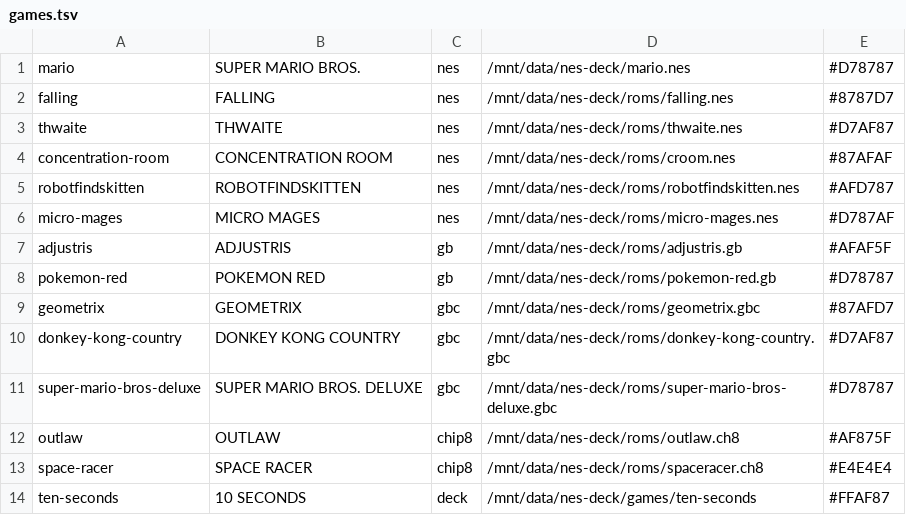
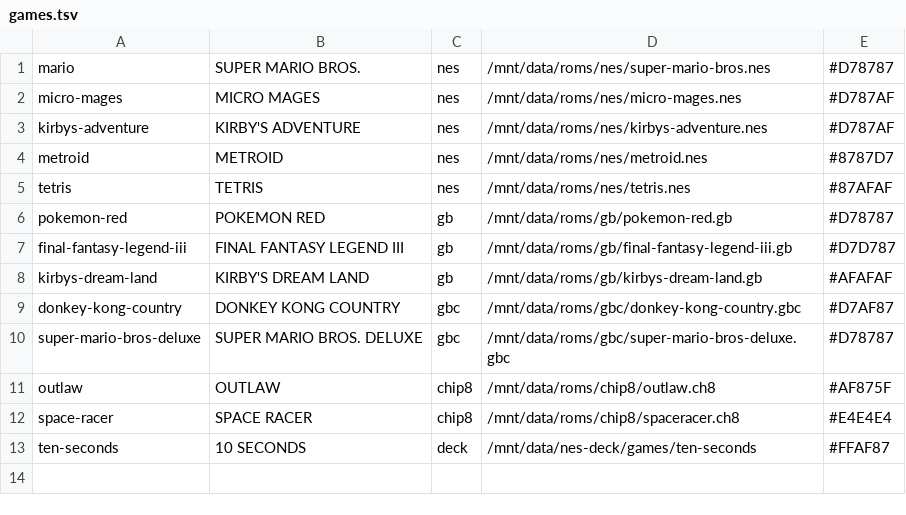
Before and after one commit to BraiinsForge/nes-deck, a TSV file: deploy/menu/games.tsv, drawn as a sheet.

Commit message:
Migrate and trim Deck ROM catalog

```diff
--- a/deploy/menu/games.tsv
+++ b/deploy/menu/games.tsv
@@ -1,14 +1,13 @@
-mario	SUPER MARIO BROS.	nes	/mnt/data/nes-deck/mario.nes	#D78787
-falling	FALLING	nes	/mnt/data/nes-deck/roms/falling.nes	#8787D7
-thwaite	THWAITE	nes	/mnt/data/nes-deck/roms/thwaite.nes	#D7AF87
-concentration-room	CONCENTRATION ROOM	nes	/mnt/data/nes-deck/roms/croom.nes	#87AFAF
-robotfindskitten	ROBOTFINDSKITTEN	nes	/mnt/data/nes-deck/roms/robotfindskitten.nes	#AFD787
-micro-mages	MICRO MAGES	nes	/mnt/data/nes-deck/roms/micro-mages.nes	#D787AF
-adjustris	ADJUSTRIS	gb	/mnt/data/nes-deck/roms/adjustris.gb	#AFAF5F
-pokemon-red	POKEMON RED	gb	/mnt/data/nes-deck/roms/pokemon-red.gb	#D78787
-geometrix	GEOMETRIX	gbc	/mnt/data/nes-deck/roms/geometrix.gbc	#87AFD7
-donkey-kong-country	DONKEY KONG COUNTRY	gbc	/mnt/data/nes-deck/roms/donkey-kong-country.gbc	#D7AF87
-super-mario-bros-deluxe	SUPER MARIO BROS. DELUXE	gbc	/mnt/data/nes-deck/roms/super-mario-bros-deluxe.gbc	#D78787
-outlaw	OUTLAW	chip8	/mnt/data/nes-deck/roms/outlaw.ch8	#AF875F
-space-racer	SPACE RACER	chip8	/mnt/data/nes-deck/roms/spaceracer.ch8	#E4E4E4
+mario	SUPER MARIO BROS.	nes	/mnt/data/roms/nes/super-mario-bros.nes	#D78787
+micro-mages	MICRO MAGES	nes	/mnt/data/roms/nes/micro-mages.nes	#D787AF
+kirbys-adventure	KIRBY'S ADVENTURE	nes	/mnt/data/roms/nes/kirbys-adventure.nes	#D787AF
+metroid	METROID	nes	/mnt/data/roms/nes/metroid.nes	#8787D7
+tetris	TETRIS	nes	/mnt/data/roms/nes/tetris.nes	#87AFAF
+pokemon-red	POKEMON RED	gb	/mnt/data/roms/gb/pokemon-red.gb	#D78787
+final-fantasy-legend-iii	FINAL FANTASY LEGEND III	gb	/mnt/data/roms/gb/final-fantasy-legend-iii.gb	#D7D787
+kirbys-dream-land	KIRBY'S DREAM LAND	gb	/mnt/data/roms/gb/kirbys-dream-land.gb	#AFAFAF
+donkey-kong-country	DONKEY KONG COUNTRY	gbc	/mnt/data/roms/gbc/donkey-kong-country.gbc	#D7AF87
+super-mario-bros-deluxe	SUPER MARIO BROS. DELUXE	gbc	/mnt/data/roms/gbc/super-mario-bros-deluxe.gbc	#D78787
+outlaw	OUTLAW	chip8	/mnt/data/roms/chip8/outlaw.ch8	#AF875F
+space-racer	SPACE RACER	chip8	/mnt/data/roms/chip8/spaceracer.ch8	#E4E4E4
 ten-seconds	10 SECONDS	deck	/mnt/data/nes-deck/games/ten-seconds	#FFAF87
```
Also changed, not shown: 12 other files.
